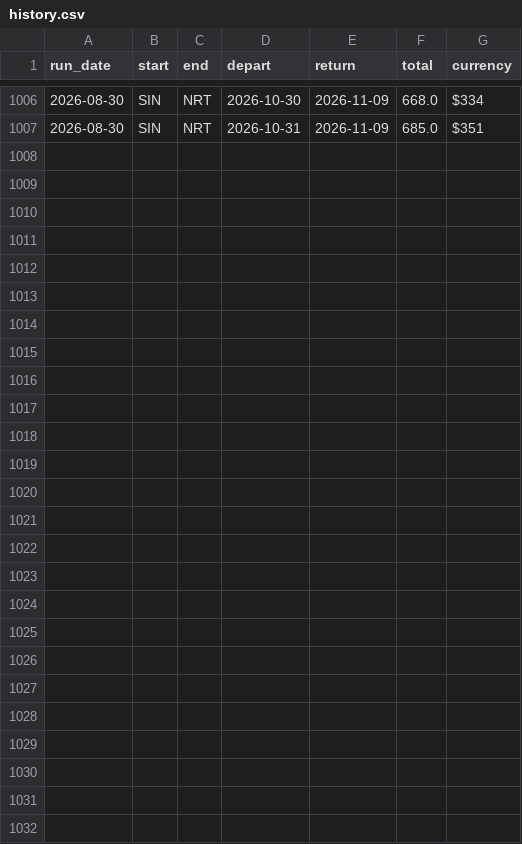
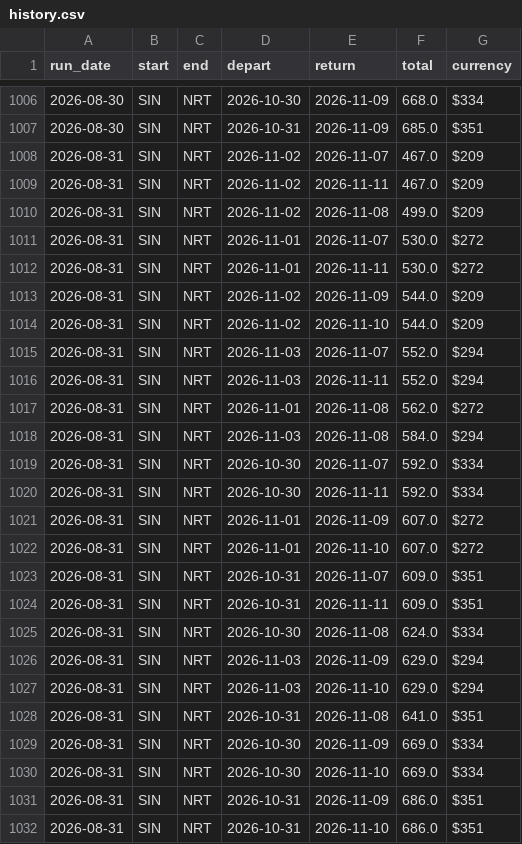
Before and after one commit to Th-429B/FlightsPriceFinder, a CSV file: data/history.csv, drawn as a sheet; only a part is shown, gaps mark what is left out.

```diff
--- a/data/history.csv
+++ b/data/history.csv
@@ -1007 +1007,26 @@ run_date,start,end,depart,return,total,currency
 2026-08-30,SIN,NRT,2026-10-31,2026-11-09,685.0,$351
+2026-08-31,SIN,NRT,2026-11-02,2026-11-07,467.0,$209
+2026-08-31,SIN,NRT,2026-11-02,2026-11-11,467.0,$209
+2026-08-31,SIN,NRT,2026-11-02,2026-11-08,499.0,$209
+2026-08-31,SIN,NRT,2026-11-01,2026-11-07,530.0,$272
+2026-08-31,SIN,NRT,2026-11-01,2026-11-11,530.0,$272
+2026-08-31,SIN,NRT,2026-11-02,2026-11-09,544.0,$209
+2026-08-31,SIN,NRT,2026-11-02,2026-11-10,544.0,$209
+2026-08-31,SIN,NRT,2026-11-03,2026-11-07,552.0,$294
+2026-08-31,SIN,NRT,2026-11-03,2026-11-11,552.0,$294
+2026-08-31,SIN,NRT,2026-11-01,2026-11-08,562.0,$272
+2026-08-31,SIN,NRT,2026-11-03,2026-11-08,584.0,$294
+2026-08-31,SIN,NRT,2026-10-30,2026-11-07,592.0,$334
+2026-08-31,SIN,NRT,2026-10-30,2026-11-11,592.0,$334
+2026-08-31,SIN,NRT,2026-11-01,2026-11-09,607.0,$272
+2026-08-31,SIN,NRT,2026-11-01,2026-11-10,607.0,$272
+2026-08-31,SIN,NRT,2026-10-31,2026-11-07,609.0,$351
+2026-08-31,SIN,NRT,2026-10-31,2026-11-11,609.0,$351
+2026-08-31,SIN,NRT,2026-10-30,2026-11-08,624.0,$334
+2026-08-31,SIN,NRT,2026-11-03,2026-11-09,629.0,$294
+2026-08-31,SIN,NRT,2026-11-03,2026-11-10,629.0,$294
+2026-08-31,SIN,NRT,2026-10-31,2026-11-08,641.0,$351
+2026-08-31,SIN,NRT,2026-10-30,2026-11-09,669.0,$334
+2026-08-31,SIN,NRT,2026-10-30,2026-11-10,669.0,$334
+2026-08-31,SIN,NRT,2026-10-31,2026-11-09,686.0,$351
+2026-08-31,SIN,NRT,2026-10-31,2026-11-10,686.0,$351
```
